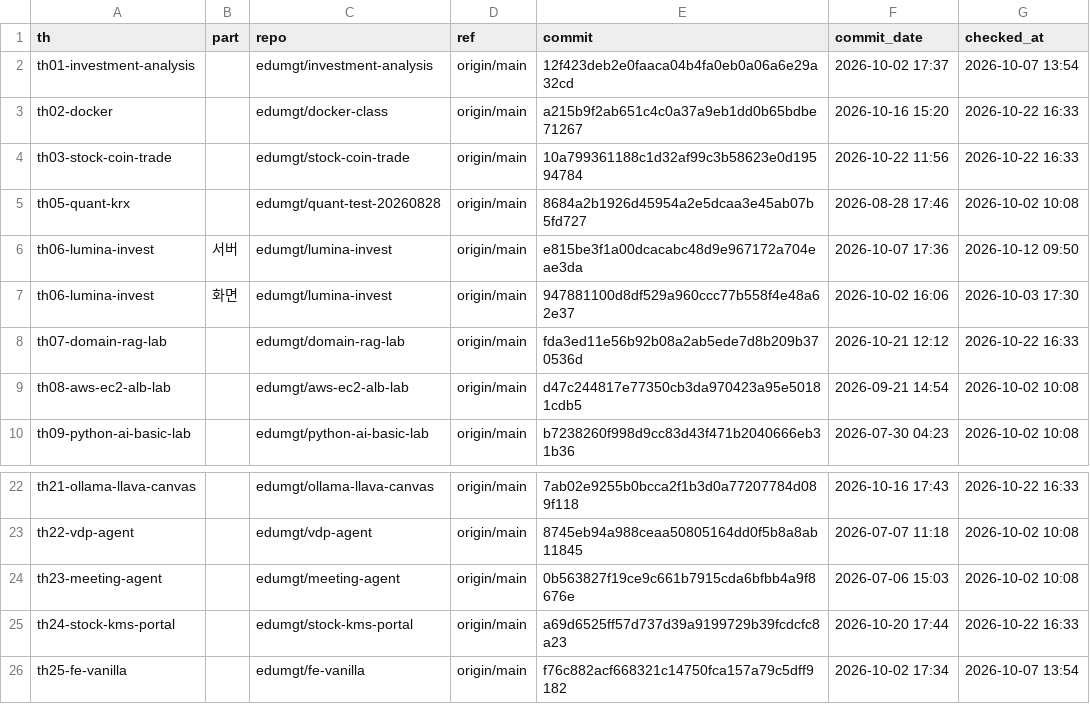
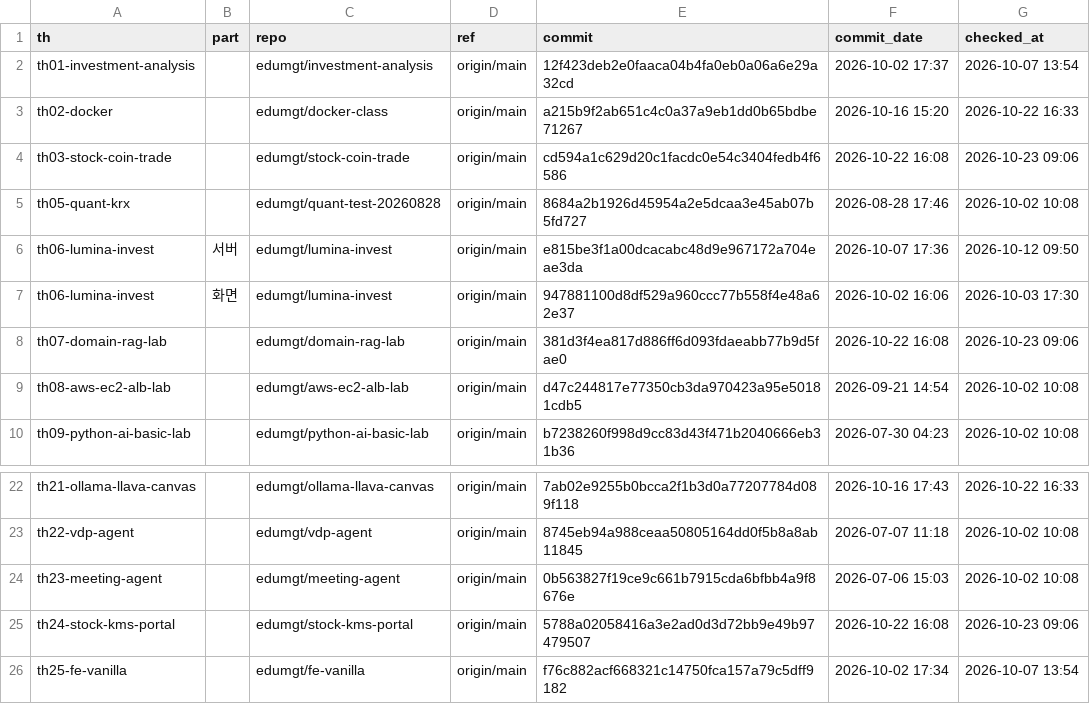
Before and after one commit to EST-team-project/Qurious, a TSV file: docs/common/00-management/github-archive/2026-09-28/이슈-강사님자료-변경추적/기준점.tsv, drawn as a sheet; only a part is shown, gaps mark what is left out.

```diff
--- a/docs/common/00-management/github-archive/2026-09-28/이슈-강사님자료-변경추적/기준점.tsv
+++ b/docs/common/00-management/github-archive/2026-09-28/이슈-강사님자료-변경추적/기준점.tsv
@@ -3,3 +3,3 @@ th01-investment-analysis		edumgt/investment-analysis	origin/main	12f423deb2e0faa
 th02-docker		edumgt/docker-class	origin/main	a215b9f2ab651c4c0a37a9eb1dd0b65bdbe71267	2026-10-16 15:20	2026-10-22 16:33
-th03-stock-coin-trade		edumgt/stock-coin-trade	origin/main	10a799361188c1d32af99c3b58623e0d19594784	2026-10-22 11:56	2026-10-22 16:33
+th03-stock-coin-trade		edumgt/stock-coin-trade	origin/main	cd594a1c629d20c1facdc0e54c3404fedb4f6586	2026-10-22 16:08	2026-10-23 09:06
 th05-quant-krx		edumgt/quant-test-20260828	origin/main	8684a2b1926d45954a2e5dcaa3e45ab07b5fd727	2026-08-28 17:46	2026-10-02 10:08
@@ -7,3 +7,3 @@ th06-lumina-invest	서버	edumgt/lumina-invest	origin/main	e815be3f1a00dcacabc48
 th06-lumina-invest	화면	edumgt/lumina-invest	origin/main	947881100d8df529a960ccc77b558f4e48a62e37	2026-10-02 16:06	2026-10-03 17:30
-th07-domain-rag-lab		edumgt/domain-rag-lab	origin/main	fda3ed11e56b92b08a2ab5ede7d8b209b370536d	2026-10-21 12:12	2026-10-22 16:33
+th07-domain-rag-lab		edumgt/domain-rag-lab	origin/main	381d3f4ea817d886ff6d093fdaeabb77b9d5fae0	2026-10-22 16:08	2026-10-23 09:06
 th08-aws-ec2-alb-lab		edumgt/aws-ec2-alb-lab	origin/main	d47c244817e77350cb3da970423a95e50181cdb5	2026-09-21 14:54	2026-10-02 10:08
@@ -24,3 +24,3 @@ th22-vdp-agent		edumgt/vdp-agent	origin/main	8745eb94a988ceaa50805164dd0f5b8a8ab
 th23-meeting-agent		edumgt/meeting-agent	origin/main	0b563827f19ce9c661b7915cda6bfbb4a9f8676e	2026-07-06 15:03	2026-10-02 10:08
-th24-stock-kms-portal		edumgt/stock-kms-portal	origin/main	a69d6525ff57d737d39a9199729b39fcdcfc8a23	2026-10-20 17:44	2026-10-22 16:33
+th24-stock-kms-portal		edumgt/stock-kms-portal	origin/main	5788a02058416a3e2ad0d3d72bb9e49b97479507	2026-10-22 16:08	2026-10-23 09:06
 th25-fe-vanilla		edumgt/fe-vanilla	origin/main	f76c882acf668321c14750fca157a79c5dff9182	2026-10-02 17:34	2026-10-07 13:54
```
Also changed, not shown: 25 other files.
